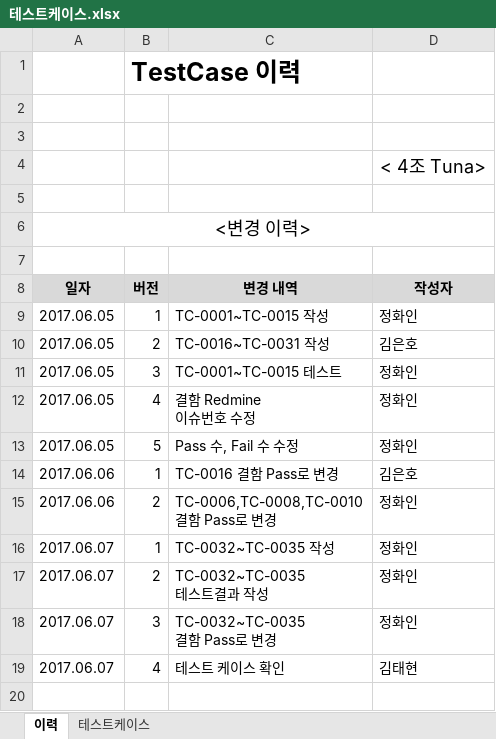
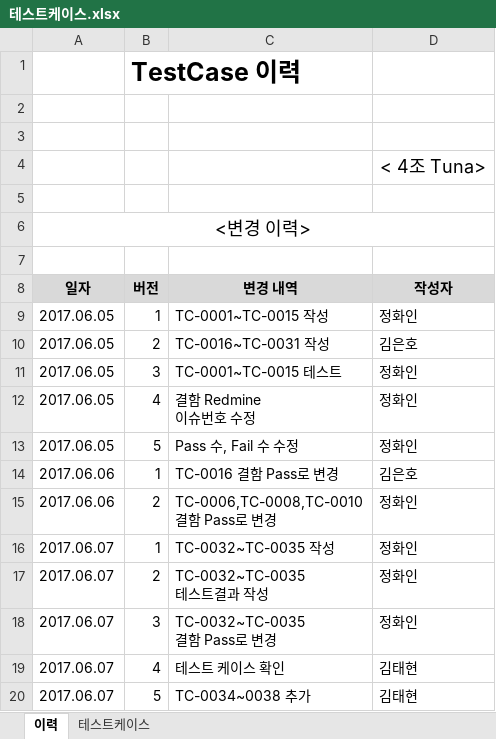
Before and after one commit to SE-admin/SE2017_4_tuna, an Excel workbook: doc/4_ 테스트케이스 및 테스트결과보고서/테스트케이스.xlsx, sheet 이력, drawn as a sheet; values as stored, in another font and other column widths than the file's, no borders; the diff names each change by its address in the sheet, - before the commit and + after, or states it on an @@ line.

```diff
--- a/doc/4_ 테스트케이스 및 테스트결과보고서/테스트케이스.xlsx (sheet 이력)
+++ b/doc/4_ 테스트케이스 및 테스트결과보고서/테스트케이스.xlsx (sheet 이력)
+row 20: 2017.06.07 | 5 | TC-0034~0038 추가 | 김태현
```
Also changed, not shown: sheet 테스트케이스.
